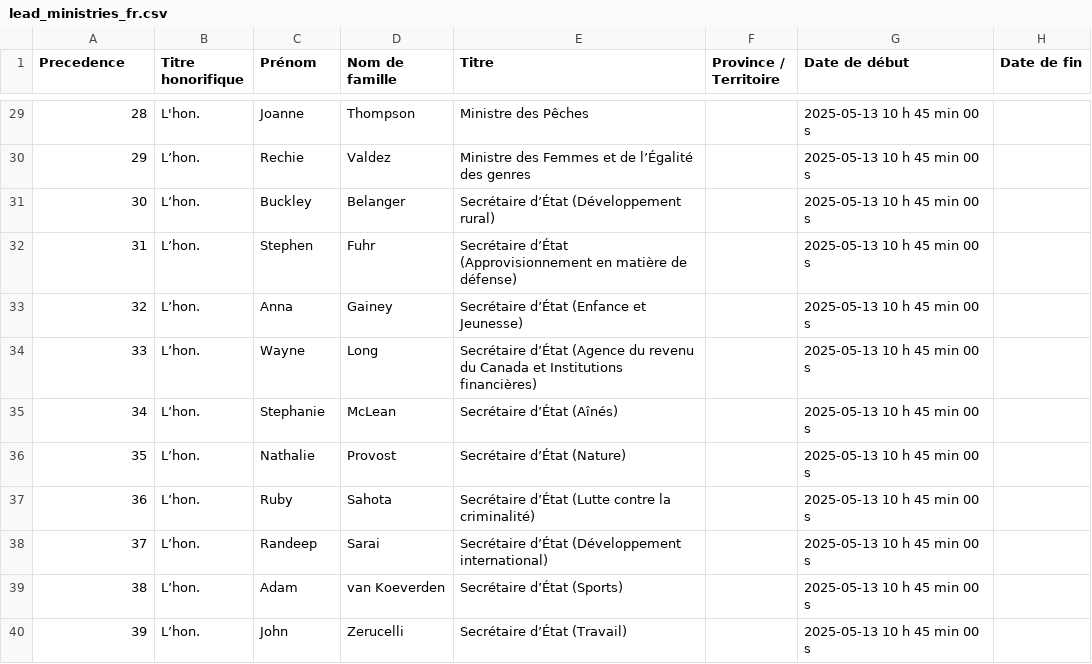
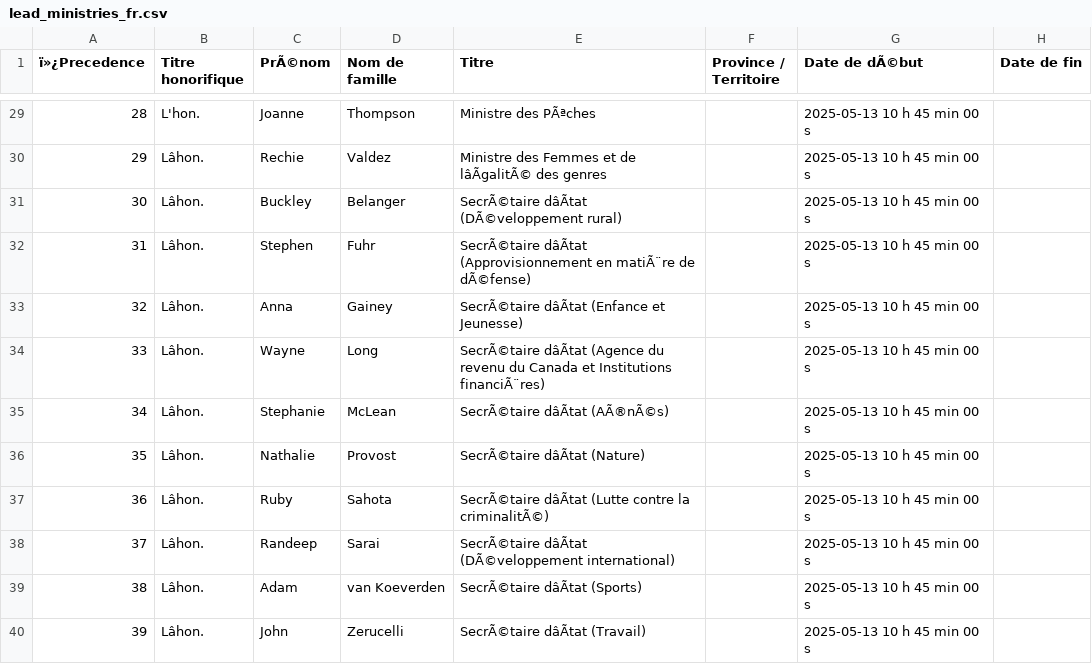
Before and after one commit to CPDI-CPDI/GCOrgName, a CSV file: Resources/lead_ministries_fr.csv, drawn as a sheet; only a part is shown, gaps mark what is left out; the diff covers the shown part only; the diff names each change by its address in the sheet, - before the commit and + after, or states it on an @@ line.

```diff
--- a/Resources/lead_ministries_fr.csv
+++ b/Resources/lead_ministries_fr.csv
-A1: Precedence
+A1: ï»¿Precedence
-C1: Prénom
+C1: PrÃ©nom
-G1: Date de début
+G1: Date de dÃ©but
-E29 (Titre): Ministre des Pêches
+E29 (Titre): Ministre des PÃªches
-B30:B40 (Titre honorifique): L’hon.
+B30:B40 (Titre honorifique): Lâhon.
-E30 (Titre): …et de l’Égalité des genres
+E30 (Titre): …et de lâÃgalitÃ© des genres
-E31 (Titre): Secrétaire d’État (Développement rural)
+E31 (Titre): SecrÃ©taire dâÃtat (DÃ©veloppement rural)
-E32 (Titre): Secrétaire d’État (Approvisionnement en matière de défense)
+E32 (Titre): SecrÃ©taire dâÃtat (Approvisionnement en matiÃ¨re de dÃ©fense)
-E33 (Titre): Secrétaire d’État (Enfance et Jeunesse)
+E33 (Titre): SecrÃ©taire dâÃtat (Enfance et Jeunesse)
-E34 (Titre): Secrétaire d’État (Agence du revenu du Canada et Institutions financières)
+E34 (Titre): SecrÃ©taire dâÃtat (Agence du revenu du Canada et Institutions financiÃ¨res)
-E35 (Titre): Secrétaire d’État (Aînés)
+E35 (Titre): SecrÃ©taire dâÃtat (AÃ®nÃ©s)
-E36 (Titre): Secrétaire d’État (Nature)
+E36 (Titre): SecrÃ©taire dâÃtat (Nature)
-E37 (Titre): Secrétaire d’État (Lutte contre la criminalité)
+E37 (Titre): SecrÃ©taire dâÃtat (Lutte contre la criminalitÃ©)
-E38 (Titre): Secrétaire d’État (Développement international)
+E38 (Titre): SecrÃ©taire dâÃtat (DÃ©veloppement international)
-E39 (Titre): Secrétaire d’État (Sports)
+E39 (Titre): SecrÃ©taire dâÃtat (Sports)
-E40 (Titre): Secrétaire d’État (Travail)
+E40 (Titre): SecrÃ©taire dâÃtat (Travail)
```
Also changed, not shown: 50 edited cells elsewhere in this file, Resources/lead_ministries_en.csv, 1 other file.
